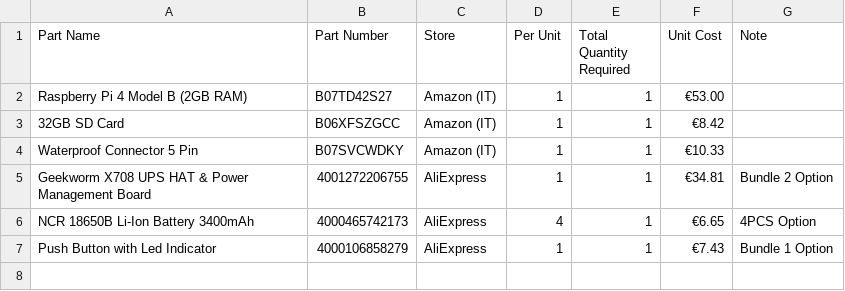
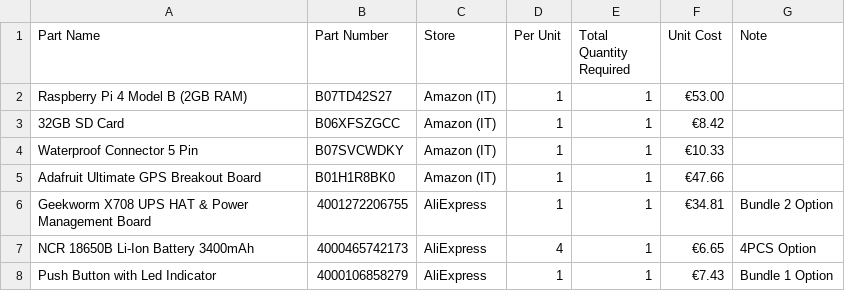
Before and after one commit to metisvela/sailtrack, a CSV file: SailTrack Core/BOM.csv, drawn as a sheet.

Commit message:
Update BOM.csv

```diff
--- a/SailTrack Core/BOM.csv
+++ b/SailTrack Core/BOM.csv
@@ -4,2 +4,3 @@ Raspberry Pi 4 Model B (2GB RAM), B07TD42S27, Amazon (IT), 1, 1, €53.00,
 Waterproof Connector 5 Pin, B07SVCWDKY, Amazon (IT), 1, 1, €10.33,
+Adafruit Ultimate GPS Breakout Board, B01H1R8BK0, Amazon (IT), 1, 1, €47.66,
 Geekworm X708 UPS HAT & Power Management Board, 4001272206755, AliExpress, 1, 1, €34.81, Bundle 2 Option
```
